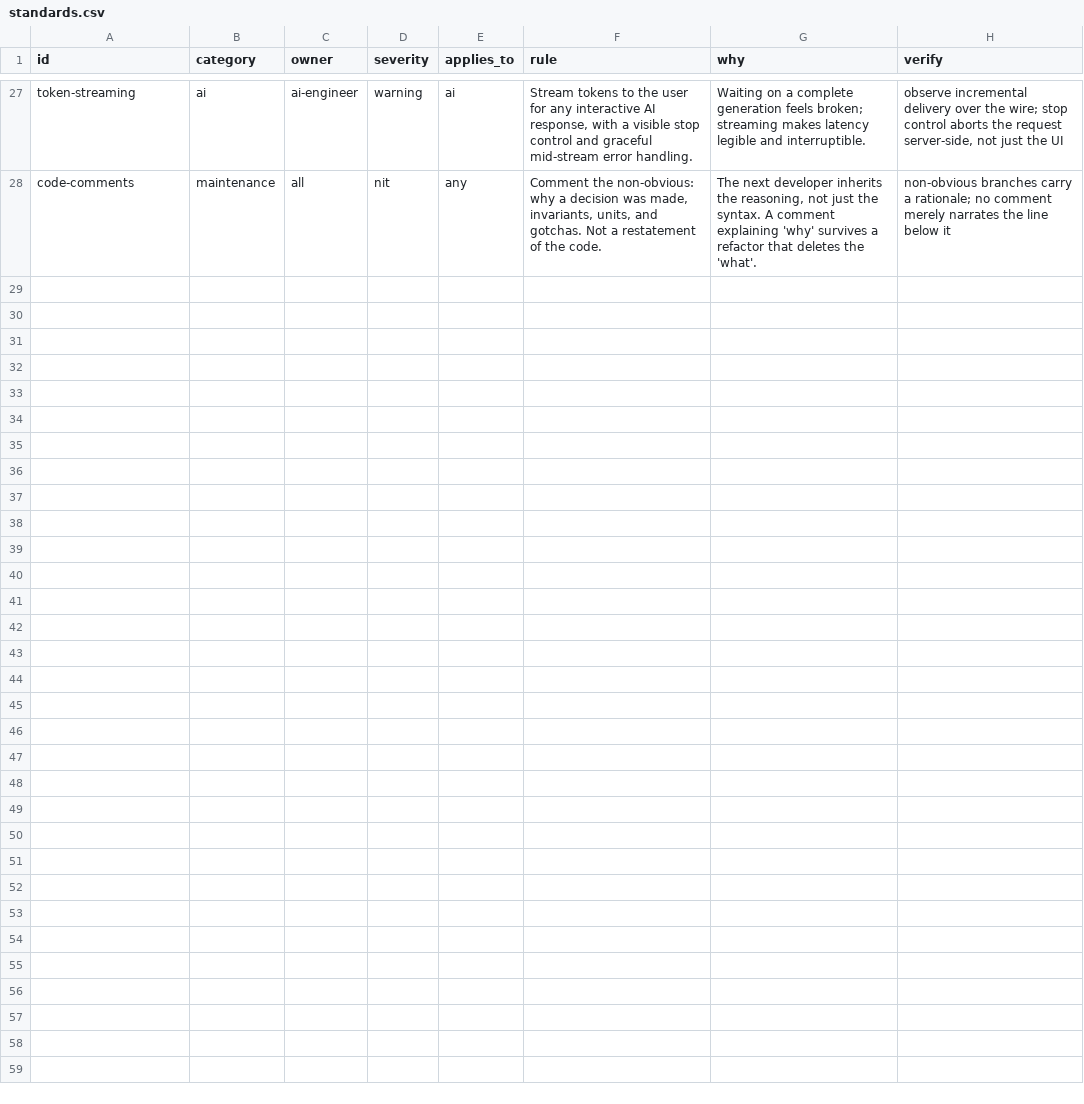
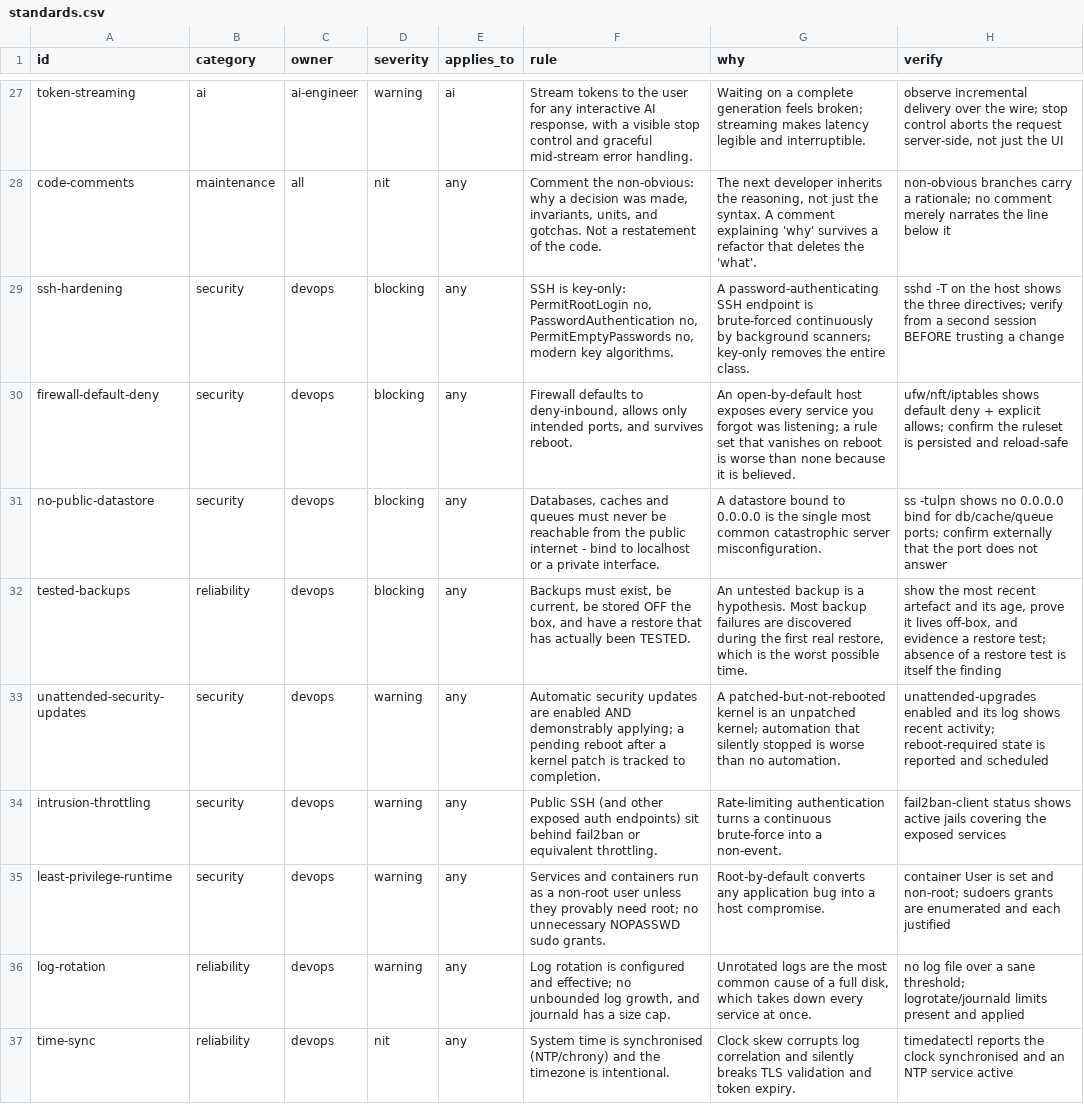
Before and after one commit to arothm/AC-Code-Skill, a CSV file: skills/ac-code-skill/data/standards.csv, drawn as a sheet; only a part is shown, gaps mark what is left out; the diff names each change by its address in the sheet, - before the commit and + after, or states it on an @@ line.

```diff
--- a/skills/ac-code-skill/data/standards.csv
+++ b/skills/ac-code-skill/data/standards.csv
+row 29: ssh-hardening | security | devops | blocking | any | SSH is key-only: PermitRootLogin no, PasswordAuthentication no, PermitEmptyPasswords no, modern key algorithms. | A password-authenticating SSH endpoint is brute-forced continuously by background scanners; key-only removes the entire class. | sshd -T on the host shows the three directives; verify from a second session BEFORE trusting a change
+row 30: firewall-default-deny | security | devops | blocking | any | Firewall defaults to deny-inbound, allows only intended ports, and survives reboot. | An open-by-default host exposes every service you forgot was listening; a rule set that vanishes on reboot is worse than none because it is believed. | ufw/nft/iptables shows default deny + explicit allows; confirm the ruleset is persisted and reload-safe
+row 31: no-public-datastore | security | devops | blocking | any | Databases, caches and queues must never be reachable from the public internet - bind to localhost or a private interface. | A datastore bound to 0.0.0.0 is the single most common catastrophic server misconfiguration. | ss -tulpn shows no 0.0.0.0 bind for db/cache/queue ports; confirm externally that the port does not answer
+row 32: tested-backups | reliability | devops | blocking | any | Backups must exist, be current, be stored OFF the box, and have a restore that has actually been TESTED. | An untested backup is a hypothesis. Most backup failures are discovered during the first real restore, which is the worst possible time. | show the most recent artefact and its age, prove it lives off-box, and evidence a restore test; absence of a restore test is itself the finding
+row 33: unattended-security-updates | security | devops | warning | any | Automatic security updates are enabled AND demonstrably applying; a pending reboot after a kernel patch is tracked to completion. | A patched-but-not-rebooted kernel is an unpatched kernel; automation that silently stopped is worse than no automation. | unattended-upgrades enabled and its log shows recent activity; reboot-required state is reported and scheduled
+row 34: intrusion-throttling | security | devops | warning | any | Public SSH (and other exposed auth endpoints) sit behind fail2ban or equivalent throttling. | Rate-limiting authentication turns a continuous brute-force into a non-event. | fail2ban-client status shows active jails covering the exposed services
+row 35: least-privilege-runtime | security | devops | warning | any | Services and containers run as a non-root user unless they provably need root; no unnecessary NOPASSWD sudo grants. | Root-by-default converts any application bug into a host compromise. | container User is set and non-root; sudoers grants are enumerated and each justified
+row 36: log-rotation | reliability | devops | warning | any | Log rotation is configured and effective; no unbounded log growth, and journald has a size cap. | Unrotated logs are the most common cause of a full disk, which takes down every service at once. | no log file over a sane threshold; logrotate/journald limits present and applied
+row 37: time-sync | reliability | devops | nit | any | System time is synchronised (NTP/chrony) and the timezone is intentional. | Clock skew corrupts log correlation and silently breaks TLS validation and token expiry. | timedatectl reports the clock synchronised and an NTP service active
```
Also changed, not shown: 6 other files.
